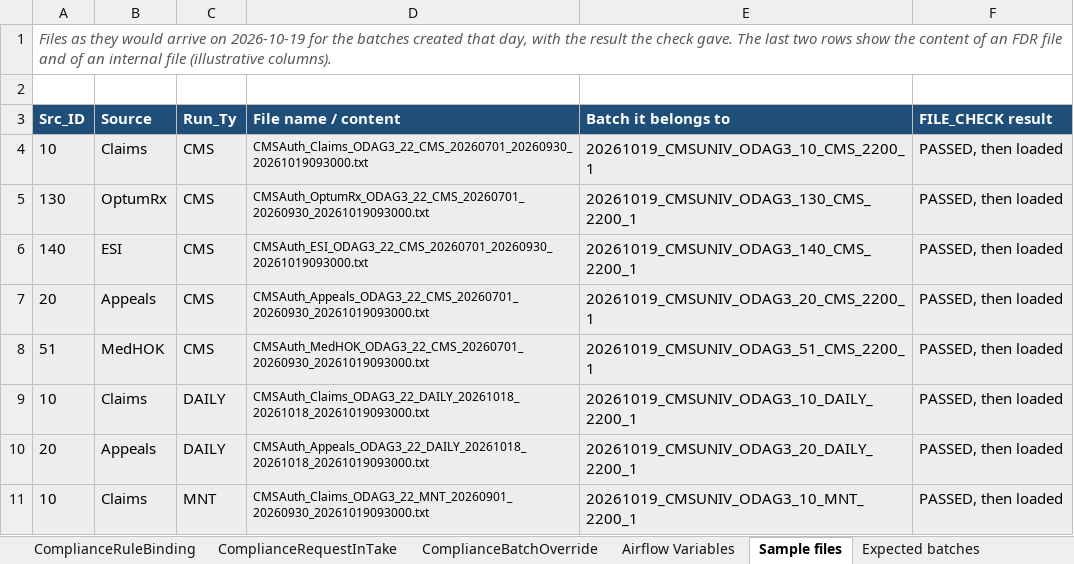
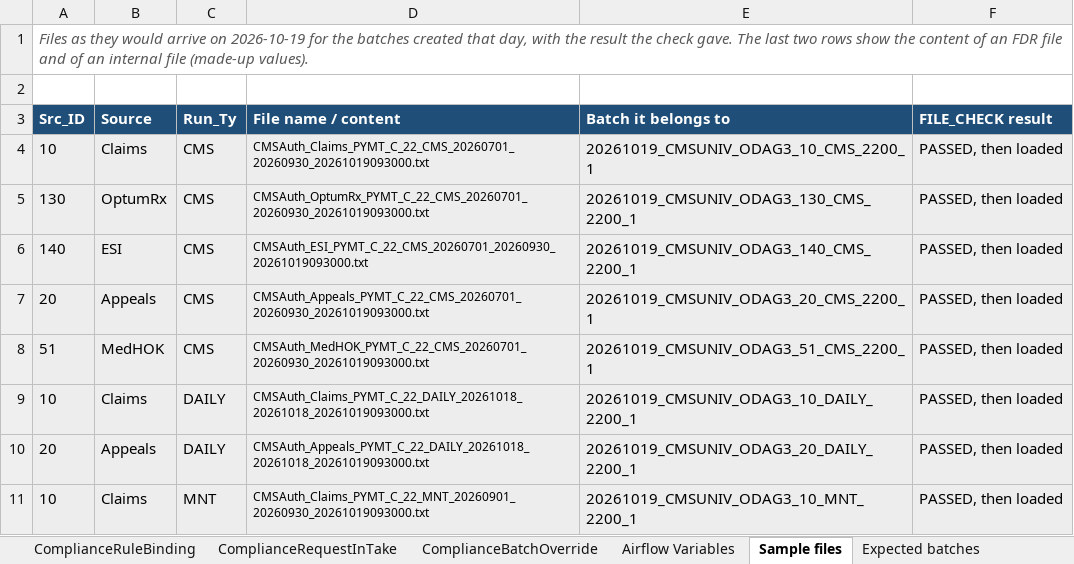
Before and after one commit to trinathgundavaram/framework, an Excel workbook: airflow/compliance_framework/examples/cmsuniv_odag3_sample_metadata.xlsx, sheet Sample files, drawn as a sheet; only a part is shown; values as stored, in another font and other column widths than the file's, no borders; the diff covers the shown part only; the diff names each change by its address in the sheet, - before the commit and + after, or states it on an @@ line.

```diff
--- a/airflow/compliance_framework/examples/cmsuniv_odag3_sample_metadata.xlsx (sheet Sample files)
+++ b/airflow/compliance_framework/examples/cmsuniv_odag3_sample_metadata.xlsx (sheet Sample files)
-A1 (Src_ID): …internal file (illustrative columns).
+A1 (Src_ID): …internal file (made-up values).
-D4 (File name / content): CMSAuth_Claims_ODAG3_22_CMS_20260701_20260930_20261019093000.txt
+D4 (File name / content): CMSAuth_Claims_PYMT_C_22_CMS_20260701_20260930_20261019093000.txt
-D5 (File name / content): CMSAuth_OptumRx_ODAG3_22_CMS_20260701_20260930_20261019093000.txt
+D5 (File name / content): CMSAuth_OptumRx_PYMT_C_22_CMS_20260701_20260930_20261019093000.txt
-D6 (File name / content): CMSAuth_ESI_ODAG3_22_CMS_20260701_20260930_20261019093000.txt
+D6 (File name / content): CMSAuth_ESI_PYMT_C_22_CMS_20260701_20260930_20261019093000.txt
-D7 (File name / content): CMSAuth_Appeals_ODAG3_22_CMS_20260701_20260930_20261019093000.txt
+D7 (File name / content): CMSAuth_Appeals_PYMT_C_22_CMS_20260701_20260930_20261019093000.txt
-D8 (File name / content): CMSAuth_MedHOK_ODAG3_22_CMS_20260701_20260930_20261019093000.txt
+D8 (File name / content): CMSAuth_MedHOK_PYMT_C_22_CMS_20260701_20260930_20261019093000.txt
-D9 (File name / content): CMSAuth_Claims_ODAG3_22_DAILY_20261018_20261018_20261019093000.txt
+D9 (File name / content): CMSAuth_Claims_PYMT_C_22_DAILY_20261018_20261018_20261019093000.txt
-D10 (File name / content): CMSAuth_Appeals_ODAG3_22_DAILY_20261018_20261018_20261019093000.txt
+D10 (File name / content): CMSAuth_Appeals_PYMT_C_22_DAILY_20261018_20261018_20261019093000.txt
-D11 (File name / content): CMSAuth_Claims_ODAG3_22_MNT_20260901_20260930_20261019093000.txt
+D11 (File name / content): CMSAuth_Claims_PYMT_C_22_MNT_20260901_20260930_20261019093000.txt
```
Also changed, not shown: 8 edited cells elsewhere in this sheet, sheet ComplianceSourceFileConfig, sheet Read me, other sheet tabs, 33 other files.
